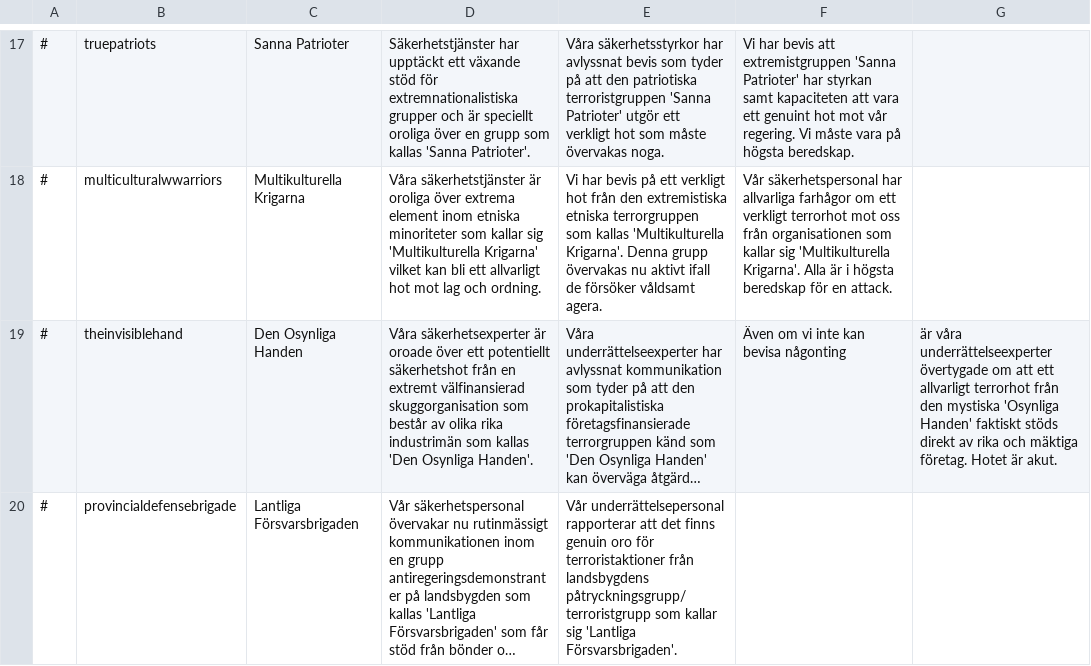
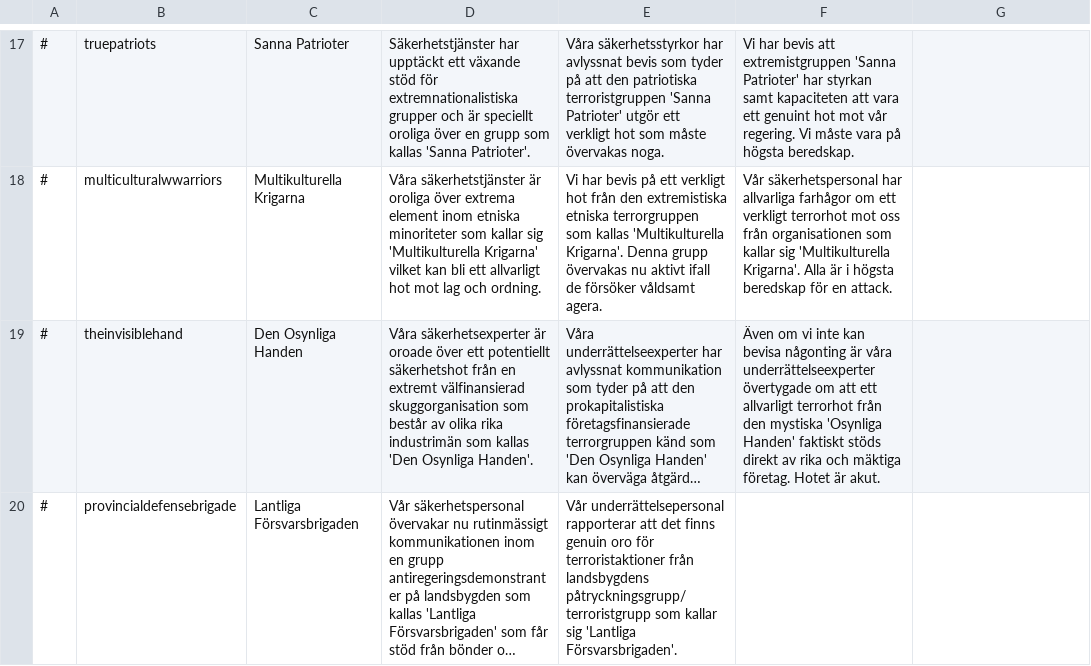
Before and after one commit to Elvispen03/D4-Overhaul-Expansion, a CSV file: translations/Swedish/pressuregroups.csv, drawn as a sheet; only a part is shown, gaps mark what is left out; long unchanged cells end in …; the diff names each change by its address in the sheet, - before the commit and + after, or states it on an @@ line.

Commit message:
Update pressuregroups.csv

```diff
--- a/translations/Swedish/pressuregroups.csv
+++ b/translations/Swedish/pressuregroups.csv
-F19: …bevisa någonting
+F19: …bevisa någonting är våra underrättelseexperter övertygade om att ett allvarligt terrorhot från den mystiska 'Osynliga Handen' faktiskt stöds direkt av rika och mäktiga företag. Hotet är akut.
-G19: är våra underrättelseexperter övertygade om att ett allvarligt terrorhot från den mystiska 'Osynliga Handen' faktiskt stöds direkt av rika och mäktiga företag. Hotet är akut.
+G19: (empty)
```
